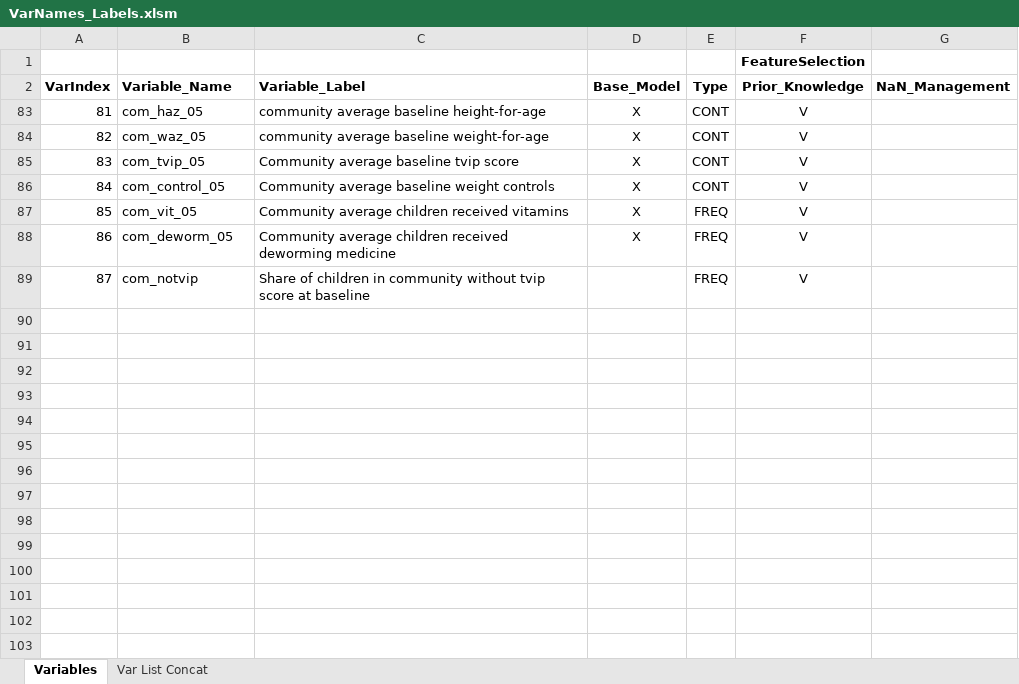
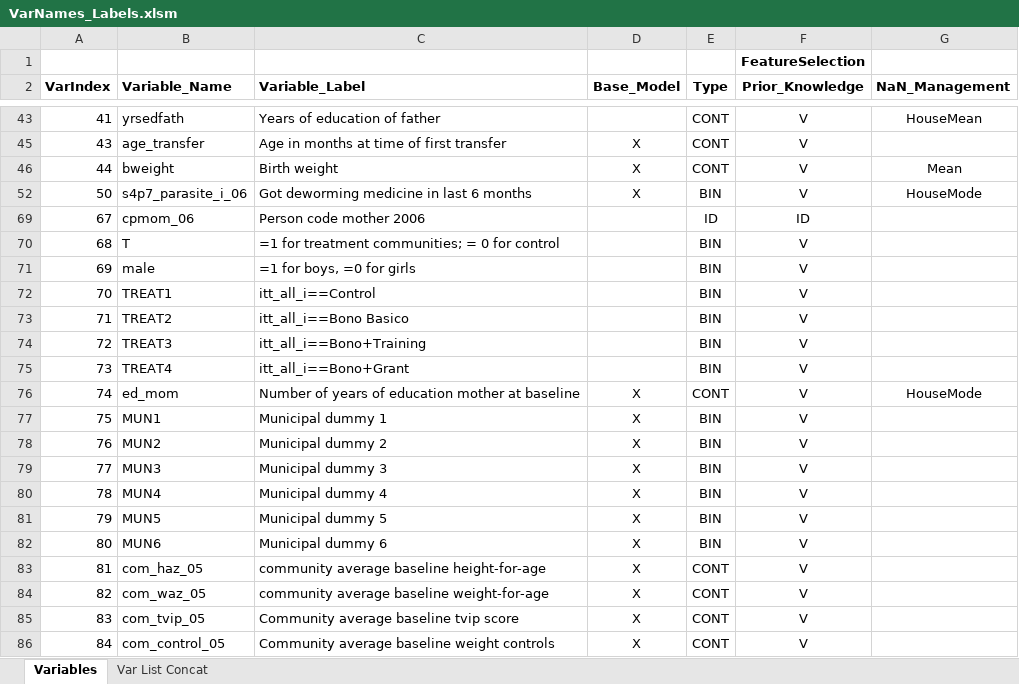
Before and after one commit to JMBorrego/CashCognitive, an Excel workbook: VarNames_Labels.xlsm, sheet Variables, drawn as a sheet; only a part is shown, gaps mark what is left out; the shorter side is filled out with more unchanged rows; values as stored, in another font and other column widths than the file's, no borders; table styles not drawn; the diff covers the shown part only; the diff names each change by its address in the sheet, - before the commit and + after, or states it on an @@ line.

```diff
--- a/VarNames_Labels.xlsm (sheet Variables)
+++ b/VarNames_Labels.xlsm (sheet Variables)
@@ row 43 unhidden: 41 | yrsedfath | Years of education of father |  | CONT | V | HouseMean @@
@@ row 45 unhidden: 43 | age_transfer | Age in months at time of first transfer | X | CONT | V @@
@@ row 46 unhidden: 44 | bweight | Birth weight | X | CONT | V | Mean @@
@@ row 52 unhidden: 50 | s4p7_parasite_i_06 | Got deworming medicine in last 6 months | X | BIN | V | HouseMode @@
@@ row 69 unhidden: 67 | cpmom_06 | Person code mother 2006 |  | ID | ID @@
@@ row 70 unhidden: 68 | T | =1 for treatment communities; = 0 for control |  | BIN | V @@
@@ row 71 unhidden: 69 | male | =1 for boys, =0 for girls |  | BIN | V @@
@@ row 72 unhidden: 70 | TREAT1 | itt_all_i==Control |  | BIN | V @@
@@ row 73 unhidden: 71 | TREAT2 | itt_all_i==Bono Basico |  | BIN | V @@
@@ row 74 unhidden: 72 | TREAT3 | itt_all_i==Bono+Training |  | BIN | V @@
@@ row 75 unhidden: 73 | TREAT4 | itt_all_i==Bono+Grant |  | BIN | V @@
@@ row 76 unhidden: 74 | ed_mom | Number of years of education mother at baseline | X | CONT | V | HouseMode @@
@@ row 77 unhidden: 75 | MUN1 | Municipal dummy 1 | X | BIN | V @@
@@ row 78 unhidden: 76 | MUN2 | Municipal dummy 2 | X | BIN | V @@
@@ row 79 unhidden: 77 | MUN3 | Municipal dummy 3 | X | BIN | V @@
@@ row 80 unhidden: 78 | MUN4 | Municipal dummy 4 | X | BIN | V @@
@@ row 81 unhidden: 79 | MUN5 | Municipal dummy 5 | X | BIN | V @@
@@ row 82 unhidden: 80 | MUN6 | Municipal dummy 6 | X | BIN | V @@
```
Also changed, not shown: 37 hidden or unhidden rows elsewhere in this sheet, sheet Var List Concat, 1 other file.
